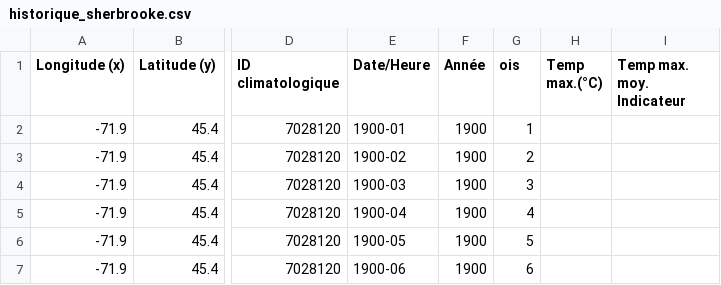
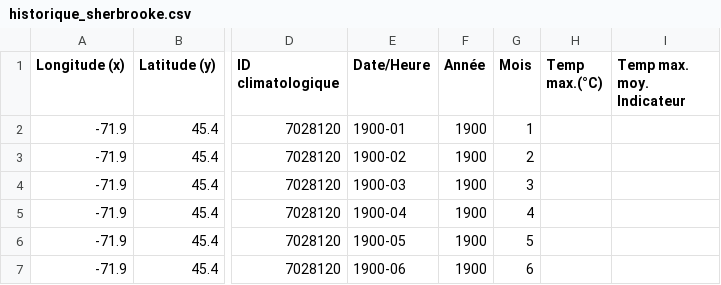
Before and after one commit to Franck24/meteopython, a CSV file: historique_sherbrooke.csv, drawn as a sheet; only a part is shown, gaps mark what is left out; the diff names each change by its address in the sheet, - before the commit and + after, or states it on an @@ line.

```diff
--- a/historique_sherbrooke.csv
+++ b/historique_sherbrooke.csv
-G1: ois
+G1: Mois
```
Also changed, not shown: 2 other files.
